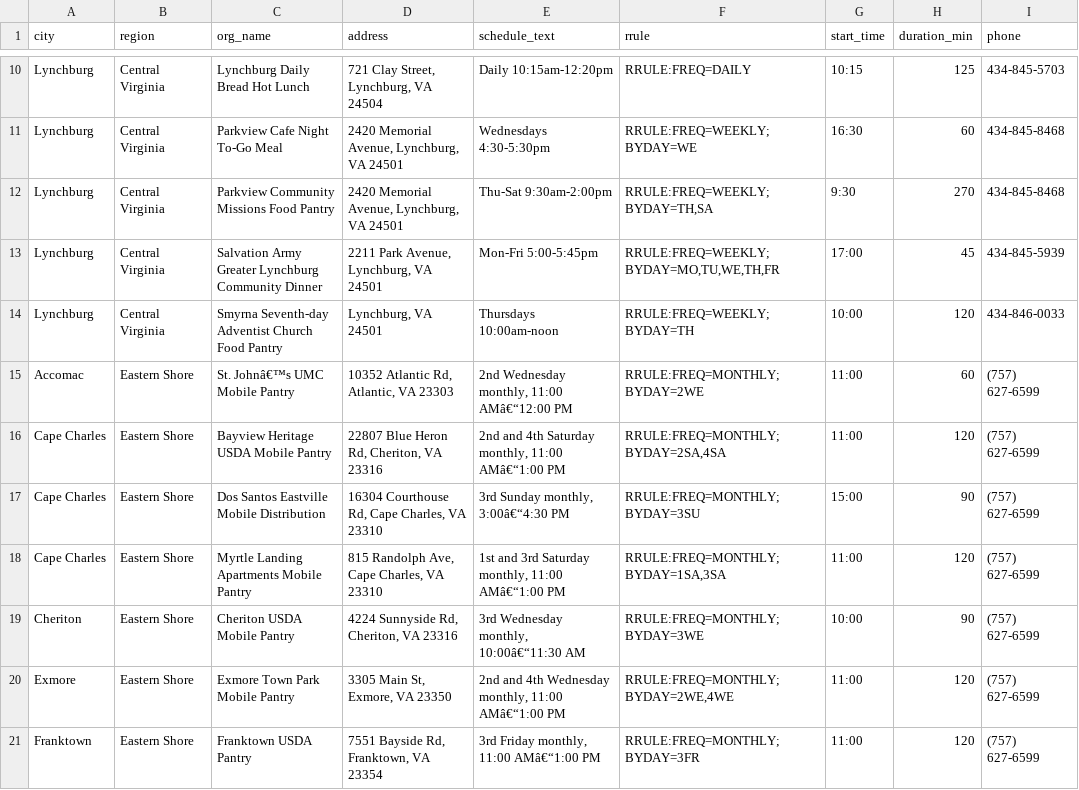
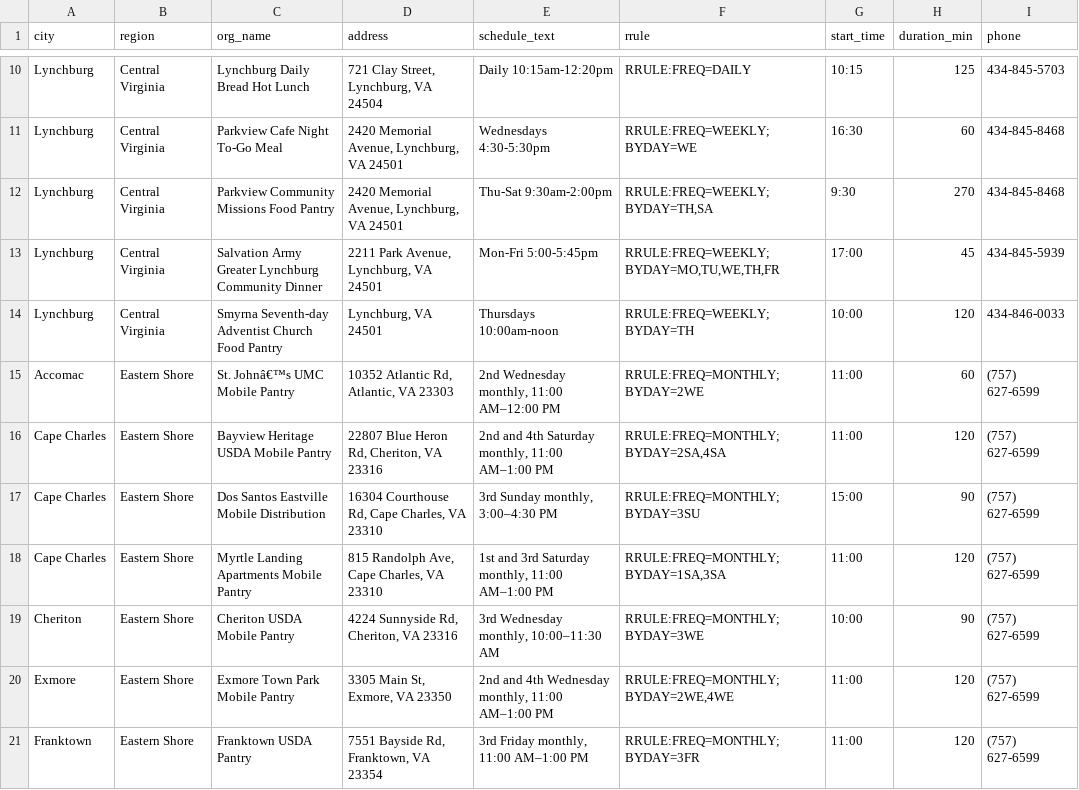
Before and after one commit to freefoodcalendars/freefoodcalendars, a CSV file: data-virginia.csv, drawn as a sheet; only a part is shown, gaps mark what is left out; the diff covers the shown part only; the diff names each change by its address in the sheet, - before the commit and + after, or states it on an @@ line.

```diff
--- a/data-virginia.csv
+++ b/data-virginia.csv
-E15 (schedule_text): 2nd Wednesday monthly, 11:00 AMâ€“12:00 PM
+E15 (schedule_text): 2nd Wednesday monthly, 11:00 AM–12:00 PM
-E16 (schedule_text): …monthly, 11:00 AMâ€“1:00 PM
+E16 (schedule_text): …monthly, 11:00 AM–1:00 PM
-E17 (schedule_text): 3rd Sunday monthly, 3:00â€“4:30 PM
+E17 (schedule_text): 3rd Sunday monthly, 3:00–4:30 PM
-E18 (schedule_text): …monthly, 11:00 AMâ€“1:00 PM
+E18 (schedule_text): …monthly, 11:00 AM–1:00 PM
-E19 (schedule_text): 3rd Wednesday monthly, 10:00â€“11:30 AM
+E19 (schedule_text): 3rd Wednesday monthly, 10:00–11:30 AM
-E20 (schedule_text): …monthly, 11:00 AMâ€“1:00 PM
+E20 (schedule_text): …monthly, 11:00 AM–1:00 PM
-E21 (schedule_text): 3rd Friday monthly, 11:00 AMâ€“1:00 PM
+E21 (schedule_text): 3rd Friday monthly, 11:00 AM–1:00 PM
```
Also changed, not shown: 109 edited cells elsewhere in this file, data-alabama.csv, data-indiana.csv, 9 other files.
